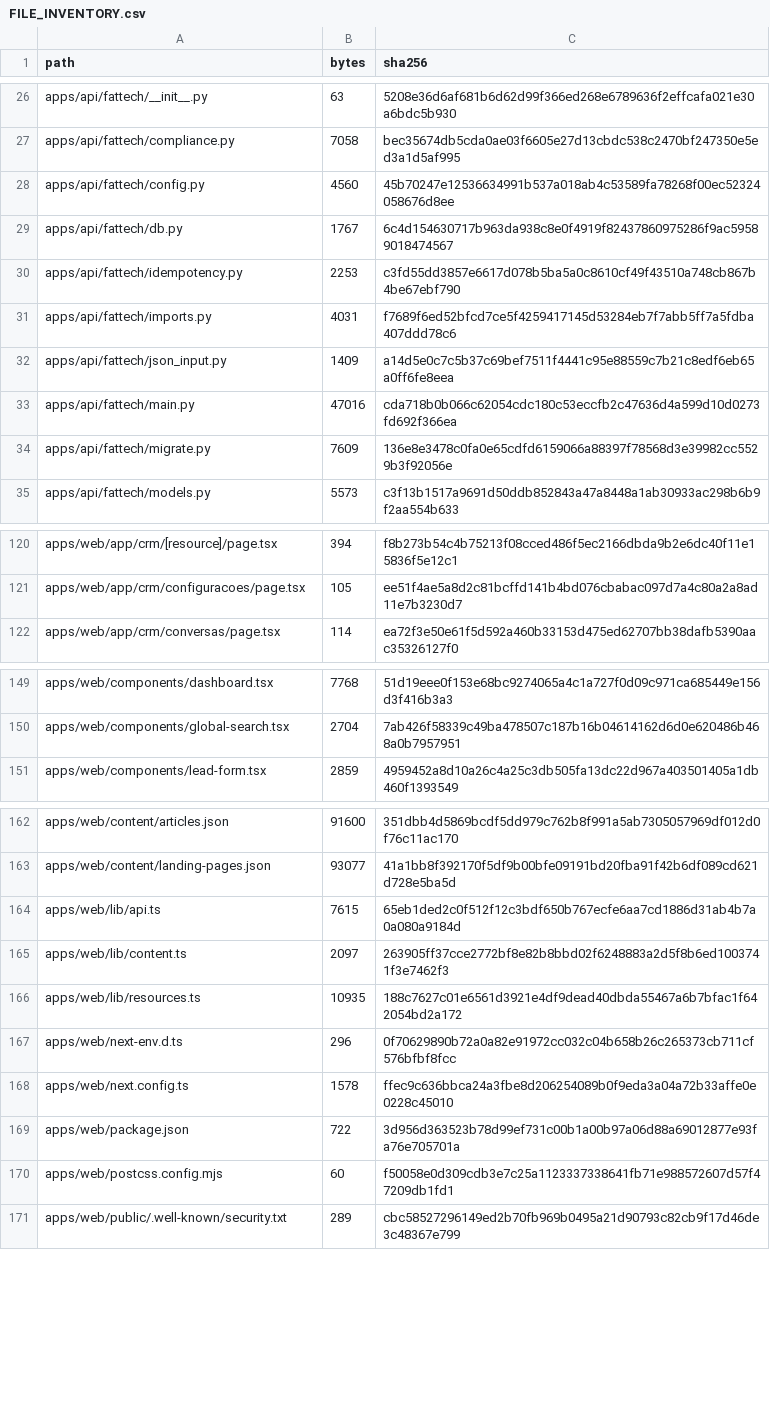
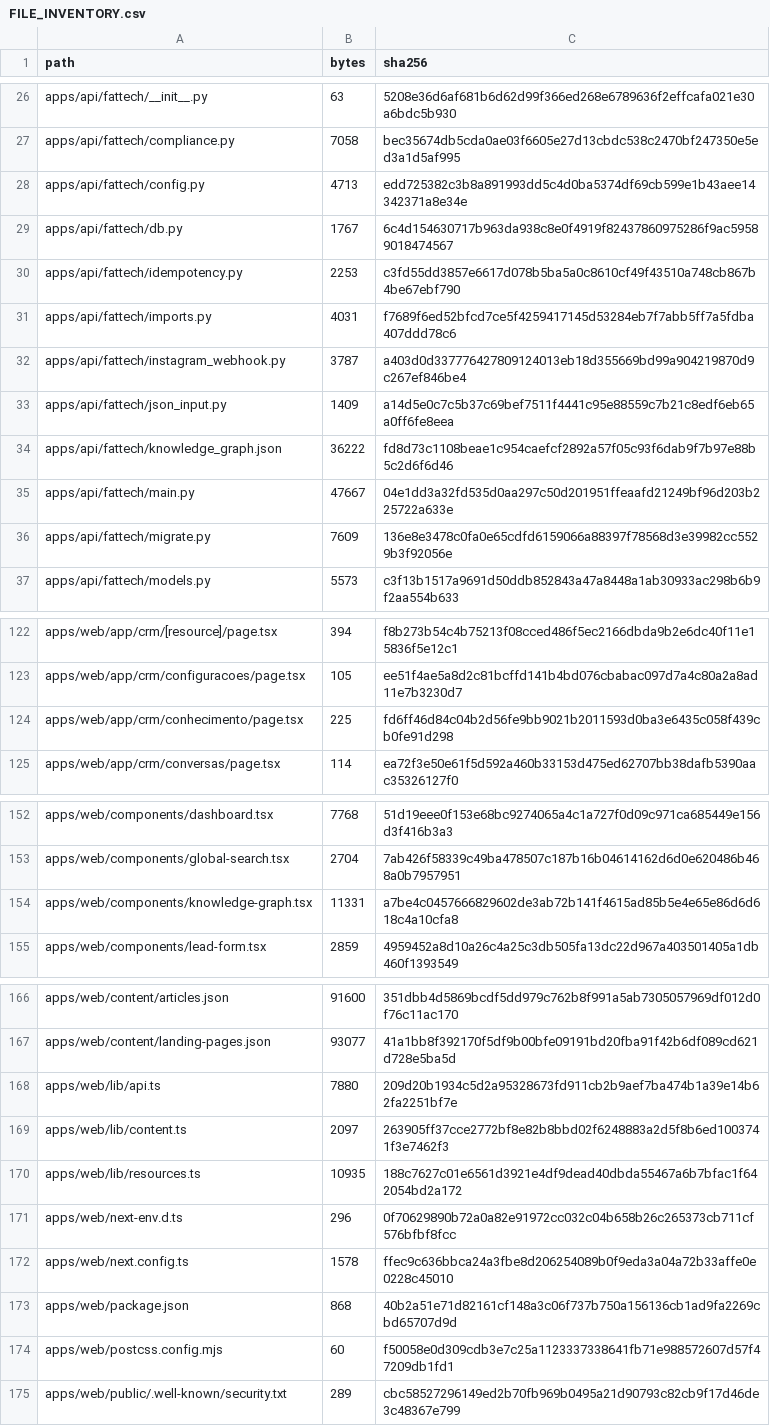
Before and after one commit to ShunWalChin/FATTechCRMPro, a CSV file: docs/FILE_INVENTORY.csv, drawn as a sheet; only a part is shown, gaps mark what is left out; the diff covers the shown part only.

```diff
--- a/docs/FILE_INVENTORY.csv
+++ b/docs/FILE_INVENTORY.csv
@@ -27,3 +27,3 @@ apps/api/fattech/__init__.py,63,5208e36d6af681b6d62d99f366ed268e6789636f2effcafa
 apps/api/fattech/compliance.py,7058,bec35674db5cda0ae03f6605e27d13cbdc538c2470bf247350e5ed3a1d5af995
-apps/api/fattech/config.py,4560,45b70247e12536634991b537a018ab4c53589fa78268f00ec52324058676d8ee
+apps/api/fattech/config.py,4713,edd725382c3b8a891993dd5c4d0ba5374df69cb599e1b43aee14342371a8e34e
 apps/api/fattech/db.py,1767,6c4d154630717b963da938c8e0f4919f82437860975286f9ac59589018474567
@@ -31,4 +31,6 @@ apps/api/fattech/idempotency.py,2253,c3fd55dd3857e6617d078b5ba5a0c8610cf49f43510
 apps/api/fattech/imports.py,4031,f7689f6ed52bfcd7ce5f4259417145d53284eb7f7abb5ff7a5fdba407ddd78c6
+apps/api/fattech/instagram_webhook.py,3787,a403d0d337776427809124013eb18d355669bd99a904219870d9c267ef846be4
 apps/api/fattech/json_input.py,1409,a14d5e0c7c5b37c69bef7511f4441c95e88559c7b21c8edf6eb65a0ff6fe8eea
-apps/api/fattech/main.py,47016,cda718b0b066c62054cdc180c53eccfb2c47636d4a599d10d0273fd692f366ea
+apps/api/fattech/knowledge_graph.json,36222,fd8d73c1108beae1c954caefcf2892a57f05c93f6dab9f7b97e88b5c2d6f6d46
+apps/api/fattech/main.py,47667,04e1dd3a32fd535d0aa297c50d201951ffeaafd21249bf96d203b225722a633e
 apps/api/fattech/migrate.py,7609,136e8e3478c0fa0e65cdfd6159066a88397f78568d3e39982cc5529b3f92056e
@@ -121,2 +123,3 @@ apps/web/app/crm/[resource]/page.tsx,394,f8b273b54c4b75213f08cced486f5ec2166dbda
 apps/web/app/crm/configuracoes/page.tsx,105,ee51f4ae5a8d2c81bcffd141b4bd076cbabac097d7a4c80a2a8ad11e7b3230d7
+apps/web/app/crm/conhecimento/page.tsx,225,fd6ff46d84c04b2d56fe9bb9021b2011593d0ba3e6435c058f439cb0fe91d298
 apps/web/app/crm/conversas/page.tsx,114,ea72f3e50e61f5d592a460b33153d475ed62707bb38dafb5390aac35326127f0
@@ -150,2 +153,3 @@ apps/web/components/dashboard.tsx,7768,51d19eee0f153e68bc9274065a4c1a727f0d09c97
 apps/web/components/global-search.tsx,2704,7ab426f58339c49ba478507c187b16b04614162d6d0e620486b468a0b7957951
+apps/web/components/knowledge-graph.tsx,11331,a7be4c0457666829602de3ab72b141f4615ad85b5e4e65e86d6d618c4a10cfa8
 apps/web/components/lead-form.tsx,2859,4959452a8d10a26c4a25c3db505fa13dc22d967a403501405a1db460f1393549
@@ -163,3 +167,3 @@ apps/web/content/articles.json,91600,351dbb4d5869bcdf5dd979c762b8f991a5ab7305057
 apps/web/content/landing-pages.json,93077,41a1bb8f392170f5df9b00bfe09191bd20fba91f42b6df089cd621d728e5ba5d
-apps/web/lib/api.ts,7615,65eb1ded2c0f512f12c3bdf650b767ecfe6aa7cd1886d31ab4b7a0a080a9184d
+apps/web/lib/api.ts,7880,209d20b1934c5d2a95328673fd911cb2b9aef7ba474b1a39e14b62fa2251bf7e
 apps/web/lib/content.ts,2097,263905ff37cce2772bf8e82b8bbd02f6248883a2d5f8b6ed1003741f3e7462f3
@@ -168,3 +172,3 @@ apps/web/next-env.d.ts,296,0f70629890b72a0a82e91972cc032c04b658b26c265373cb711cf
 apps/web/next.config.ts,1578,ffec9c636bbca24a3fbe8d206254089b0f9eda3a04a72b33affe0e0228c45010
-apps/web/package.json,722,3d956d363523b78d99ef731c00b1a00b97a06d88a69012877e93fa76e705701a
+apps/web/package.json,868,40b2a51e71d82161cf148a3c06f737b750a156136cb1ad9fa2269cbd65707d9d
 apps/web/postcss.config.mjs,60,f50058e0d309cdb3e7c25a1123337338641fb71e988572607d57f47209db1fd1
```
Also changed, not shown: 3 added rows and 7 edited cells elsewhere in this file, 11 other files.
